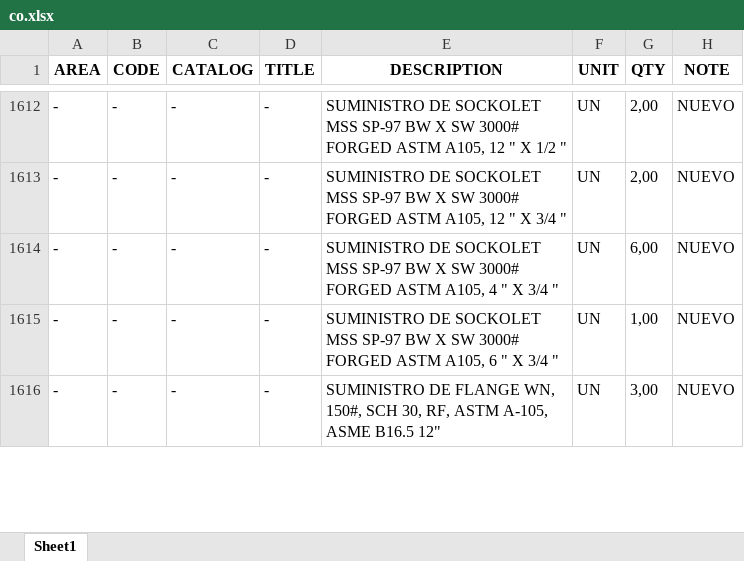
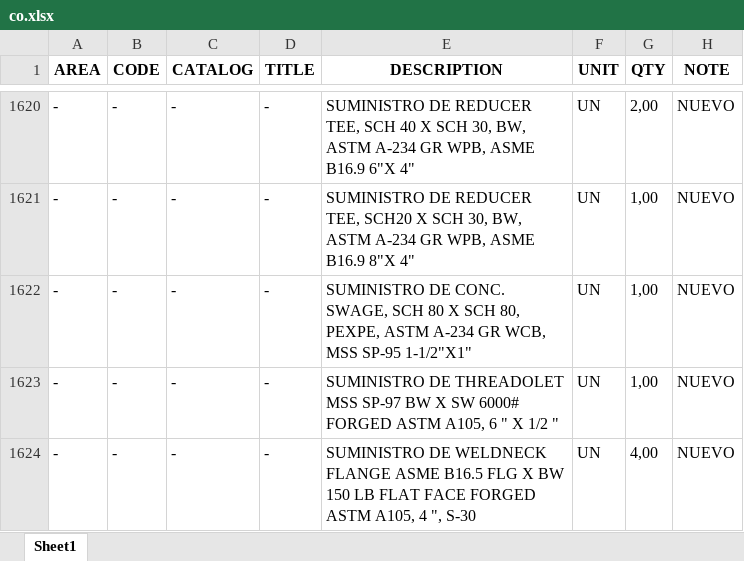
Before and after one commit to cdvalenzuelas/kent, an Excel workbook: output/co.xlsx, sheet Sheet1, drawn as a sheet; only a part is shown, gaps mark what is left out; values as stored, in another font and other column widths than the file's, no borders; addresses are those after the commit; the diff covers the shown part only; the diff names each change by its address in the sheet, - before the commit and + after, or states it on an @@ line.

```diff
--- a/output/co.xlsx (sheet Sheet1)
+++ b/output/co.xlsx (sheet Sheet1)
-E1620 (DESCRIPTION): SUMINISTRO DE SOCKOLET MSS SP-97 BW X SW 3000# FORGED ASTM A105, 12 " X 1/2 "
+E1620 (DESCRIPTION): SUMINISTRO DE REDUCER TEE, SCH 40 X SCH 30, BW, ASTM A-234 GR WPB, ASME B16.9 6"X 4"
-E1621 (DESCRIPTION): SUMINISTRO DE SOCKOLET MSS SP-97 BW X SW 3000# FORGED ASTM A105, 12 " X 3/4 "
+E1621 (DESCRIPTION): SUMINISTRO DE REDUCER TEE, SCH20 X SCH 30, BW, ASTM A-234 GR WPB, ASME B16.9 8"X 4"
-G1621 (QTY): 2,00
+G1621 (QTY): 1,00
-E1622 (DESCRIPTION): SUMINISTRO DE SOCKOLET MSS SP-97 BW X SW 3000# FORGED ASTM A105, 4 " X 3/4 "
+E1622 (DESCRIPTION): SUMINISTRO DE CONC. SWAGE, SCH 80 X SCH 80, PEXPE, ASTM A-234 GR WCB, MSS SP-95 1-1/2"X1"
-G1622 (QTY): 6,00
+G1622 (QTY): 1,00
-E1623 (DESCRIPTION): SUMINISTRO DE SOCKOLET MSS SP-97 BW X SW 3000# FORGED ASTM A105, 6 " X 3/4 "
+E1623 (DESCRIPTION): SUMINISTRO DE THREADOLET MSS SP-97 BW X SW 6000# FORGED ASTM A105, 6 " X 1/2 "
-E1624 (DESCRIPTION): SUMINISTRO DE FLANGE WN, 150#, SCH 30, RF, ASTM A-105, ASME B16.5 12"
+E1624 (DESCRIPTION): SUMINISTRO DE WELDNECK FLANGE ASME B16.5 FLG X BW 150 LB FLAT FACE FORGED ASTM A105, 4 ", S-30
-G1624 (QTY): 3,00
+G1624 (QTY): 4,00
```
Also changed, not shown: 11 added rows and 77 edited cells elsewhere in this sheet, output/mr.xlsx, output/mto.xlsx, 45 other files.
